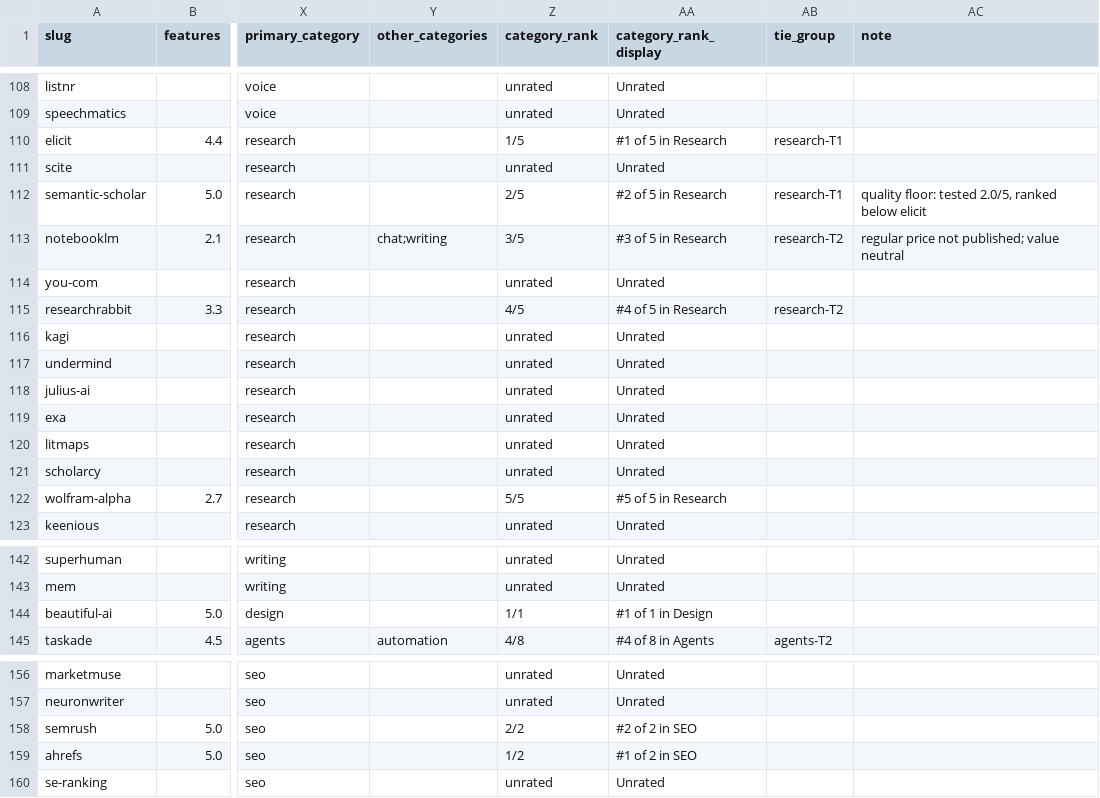
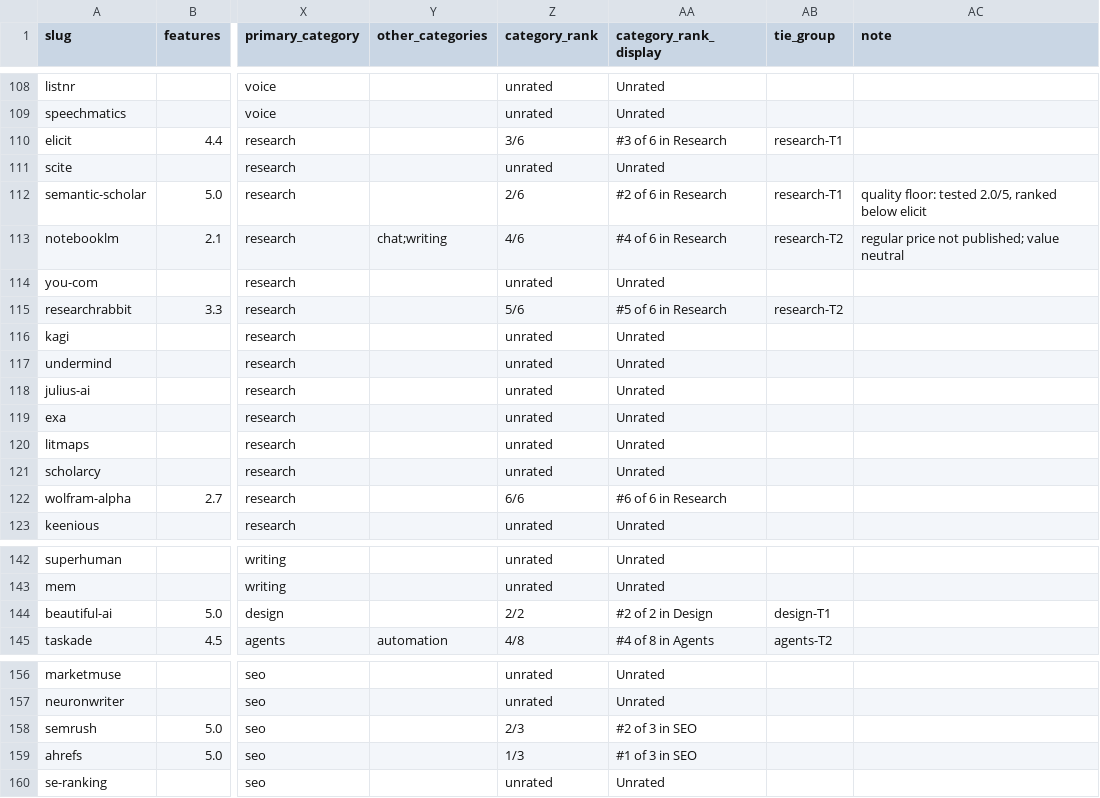
Before and after one commit to mputiyon1985/bestbotfor, a CSV file: src/data/scores-v2.3.csv, drawn as a sheet; only a part is shown, gaps mark what is left out; the diff covers the shown part only; the diff names each change by its address in the sheet, - before the commit and + after, or states it on an @@ line.

Commit message:
catalog: rate quiz picks Perplexity 3.9, Canva 4.0, Surfer 3.6 (2026-10-22)
Perplexity becomes #1 in Research (Elicit to #3), Canva #1 in Design
(Beautiful.ai to #2), Surfer #3 in SEO. SOUNDRAW stays unrated at $16.99/mo.
Splices Forge's rows onto #143's CSV, keeping Semrush $139.95, Mercury
quiz_eligible=false and CRLF. Monthly-billed prices 20/18/59 in catalog.ts.
No affiliate links, no /go changes.

```diff
--- a/src/data/scores-v2.3.csv
+++ b/src/data/scores-v2.3.csv
-Z110 (category_rank): 1/5
+Z110 (category_rank): 3/6
-AA110 (category_rank_display): #1 of 5 in Research
+AA110 (category_rank_display): #3 of 6 in Research
-Z112 (category_rank): 2/5
+Z112 (category_rank): 2/6
-AA112 (category_rank_display): #2 of 5 in Research
+AA112 (category_rank_display): #2 of 6 in Research
-Z113 (category_rank): 3/5
+Z113 (category_rank): 4/6
-AA113 (category_rank_display): #3 of 5 in Research
+AA113 (category_rank_display): #4 of 6 in Research
-Z115 (category_rank): 4/5
+Z115 (category_rank): 5/6
-AA115 (category_rank_display): #4 of 5 in Research
+AA115 (category_rank_display): #5 of 6 in Research
-Z122 (category_rank): 5/5
+Z122 (category_rank): 6/6
-AA122 (category_rank_display): #5 of 5 in Research
+AA122 (category_rank_display): #6 of 6 in Research
-Z144 (category_rank): 1/1
+Z144 (category_rank): 2/2
-AA144 (category_rank_display): #1 of 1 in Design
+AA144 (category_rank_display): #2 of 2 in Design
-AB144 (tie_group): (empty)
+AB144 (tie_group): design-T1
-Z158 (category_rank): 2/2
+Z158 (category_rank): 2/3
-AA158 (category_rank_display): #2 of 2 in SEO
+AA158 (category_rank_display): #2 of 3 in SEO
-Z159 (category_rank): 1/2
+Z159 (category_rank): 1/3
-AA159 (category_rank_display): #1 of 2 in SEO
+AA159 (category_rank_display): #1 of 3 in SEO
```
Also changed, not shown: 68 edited cells elsewhere in this file, 6 other files.
